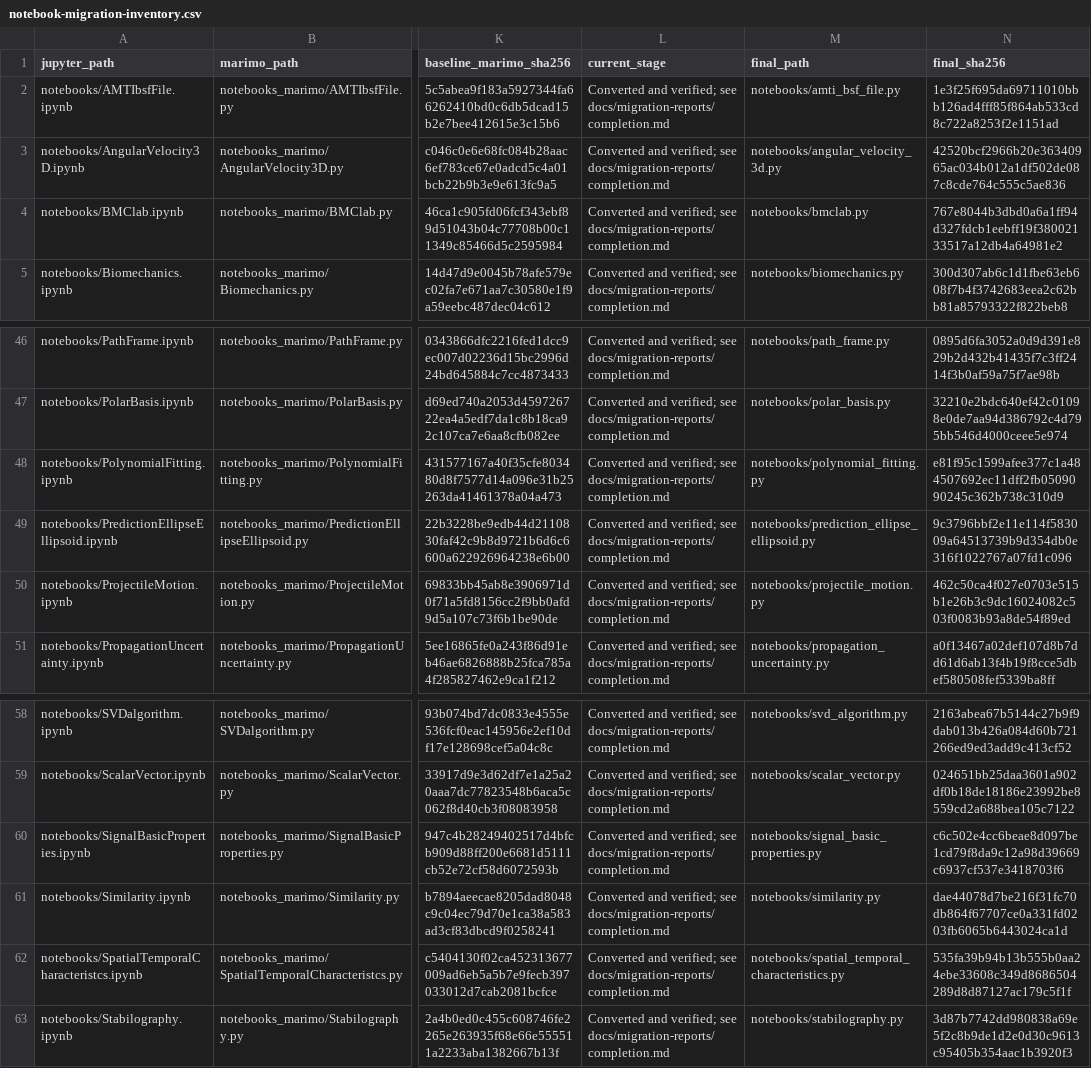
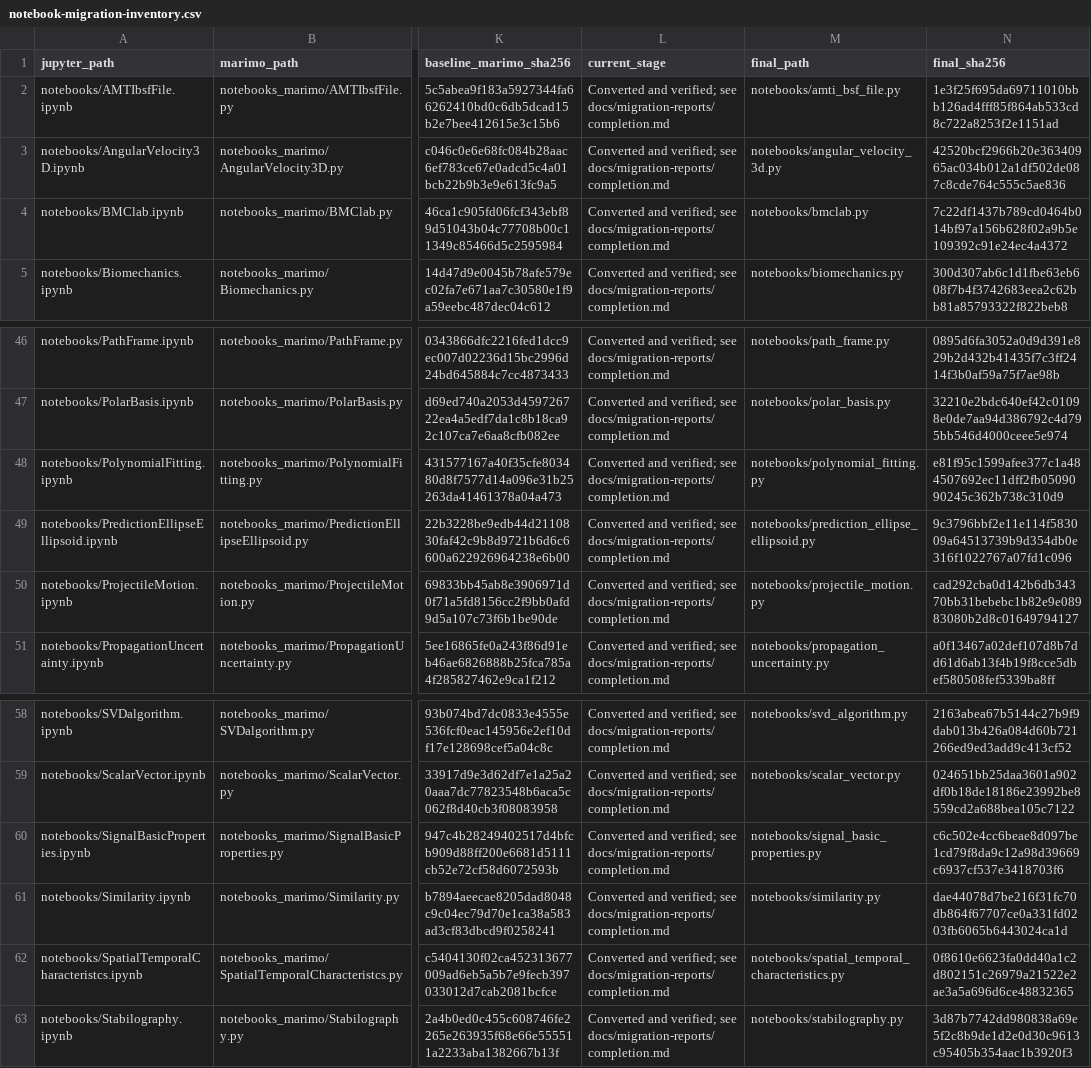
Before and after one commit to BMClab/BMC, a CSV file: docs/notebook-migration-inventory.csv, drawn as a sheet; only a part is shown, gaps mark what is left out; the diff names each change by its address in the sheet, - before the commit and + after, or states it on an @@ line.

```diff
--- a/docs/notebook-migration-inventory.csv
+++ b/docs/notebook-migration-inventory.csv
-N4 (final_sha256): 767e8044b3dbd0a6a1ff94d327fdcb1eebff19f38002133517a12db4a64981e2
+N4 (final_sha256): 7c22df1437b789cd0464b014bf97a156b628f02a9b5e109392c91e24ec4a4372
-N50 (final_sha256): 462c50ca4f027e0703e515b1e26b3c9dc16024082c503f0083b93a8de54f89ed
+N50 (final_sha256): cad292cba0d142b6db34370bb31bebebc1b82e9e08983080b2d8c01649794127
-N62 (final_sha256): 535fa39b94b13b555b0aa24ebe33608c349d8686504289d8d87127ac179c5f1f
+N62 (final_sha256): 0f8610e6623fa0dd40a1c2d802151c26979a21522e2ae3a5a696d6ce48832365
```
Also changed, not shown: 52 other files.
